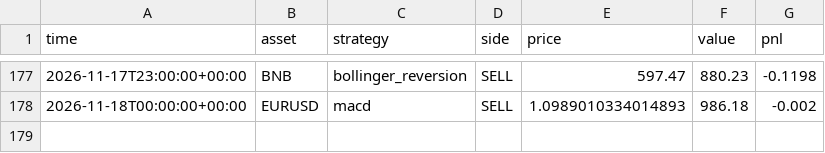
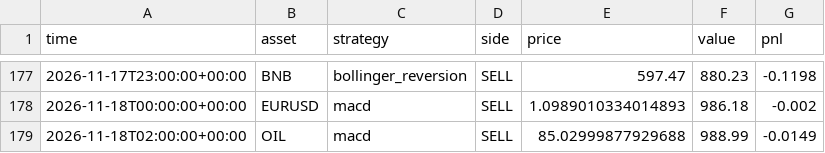
Before and after one commit to RocketLutzk/tradesim, a CSV file: data/trades.csv, drawn as a sheet; only a part is shown, gaps mark what is left out.

```diff
--- a/data/trades.csv
+++ b/data/trades.csv
@@ -178 +178,2 @@ time,asset,strategy,side,price,value,pnl
 2026-11-18T00:00:00+00:00,EURUSD,macd,SELL,1.0989010334014893,986.18,-0.002
+2026-11-18T02:00:00+00:00,OIL,macd,SELL,85.02999877929688,988.99,-0.0149
```
Also changed, not shown: data/portfolio_trades.csv, 2 other files.
